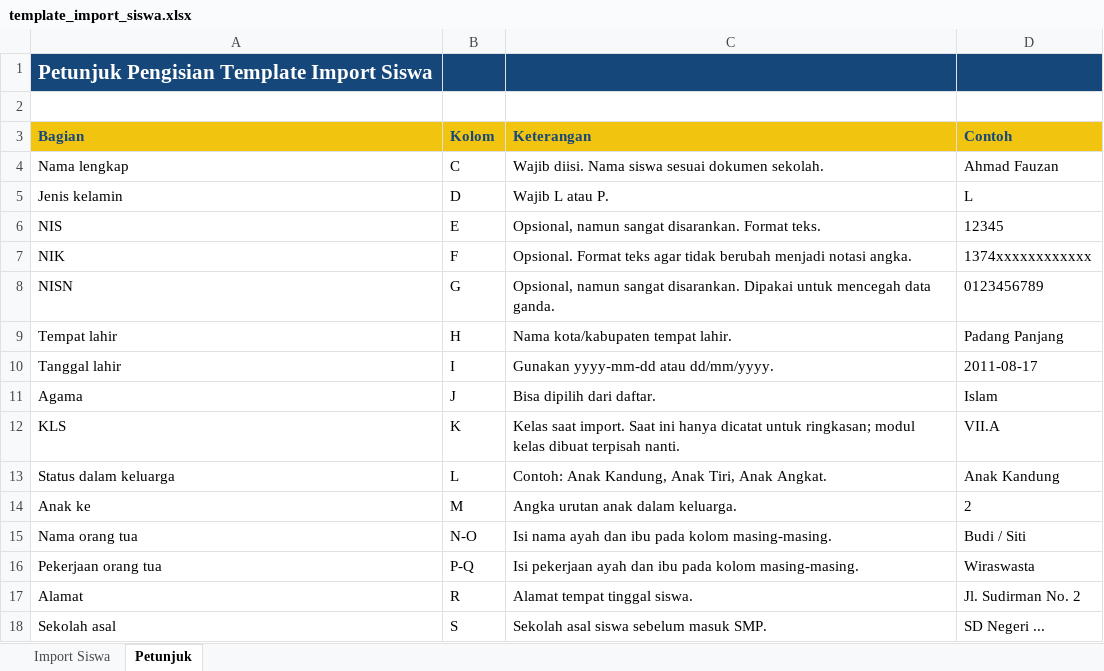
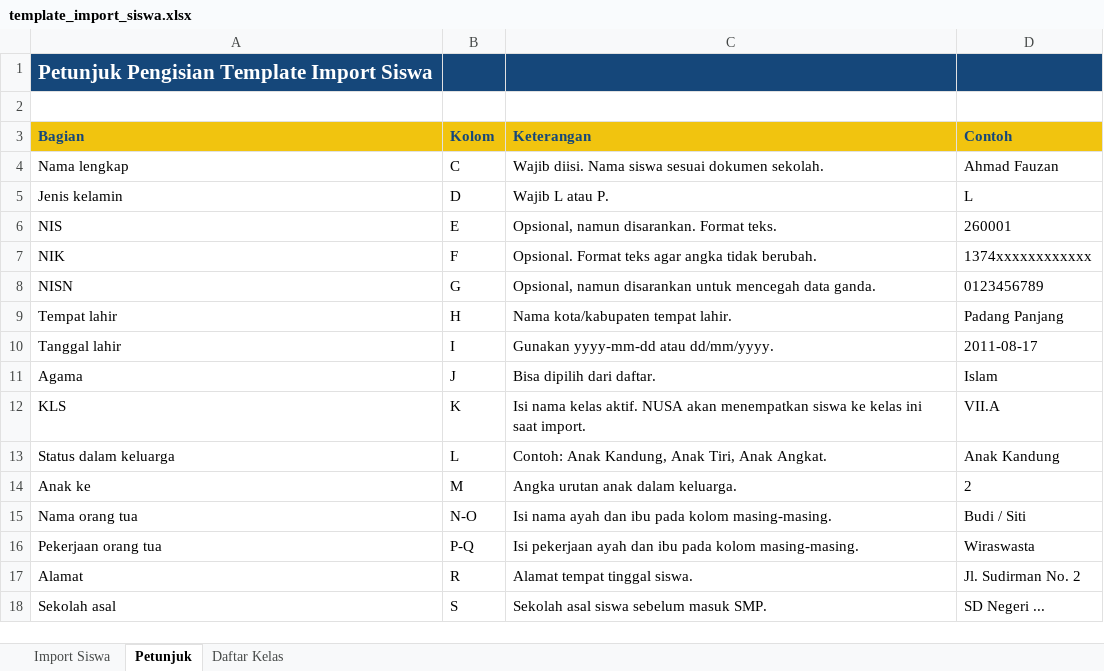
Before and after one commit to serversmpn2pp/nusasmpn2pp, an Excel workbook: public/templates/template_import_siswa.xlsx, sheet Petunjuk, drawn as a sheet; values as stored, in another font and other column widths than the file's, no borders; the diff names each change by its address in the sheet, - before the commit and + after, or states it on an @@ line.

```diff
--- a/public/templates/template_import_siswa.xlsx (sheet Petunjuk)
+++ b/public/templates/template_import_siswa.xlsx (sheet Petunjuk)
+sheet tab: Daftar Kelas
-C6 (Keterangan): Opsional, namun sangat disarankan. Format teks.
+C6 (Keterangan): Opsional, namun disarankan. Format teks.
-D6 (Contoh): 12345
+D6 (Contoh): 260001
-C7 (Keterangan): …teks agar tidak berubah menjadi notasi angka.
+C7 (Keterangan): …teks agar angka tidak berubah.
-C8 (Keterangan): Opsional, namun sangat disarankan. Dipakai untuk mencegah…
+C8 (Keterangan): Opsional, namun disarankan untuk mencegah…
-C12 (Keterangan): Kelas saat import. Saat ini hanya dicatat untuk ringkasan; modul kelas dibuat terpisah nanti.
+C12 (Keterangan): Isi nama kelas aktif. NUSA akan menempatkan siswa ke kelas ini saat import.
```
Also changed, not shown: sheet Import Siswa, 23 other files.
